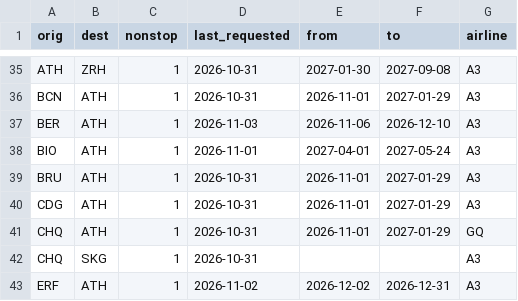
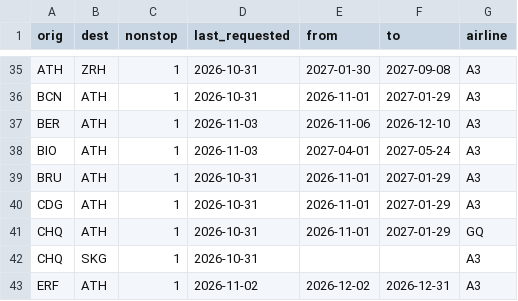
Before and after one commit to Am015-dev/AegeanBook, a CSV file: data/tracked_routes.csv, drawn as a sheet; only a part is shown, gaps mark what is left out.

```diff
--- a/data/tracked_routes.csv
+++ b/data/tracked_routes.csv
@@ -37,3 +37,3 @@ BCN,ATH,1,2026-10-31,2026-11-01,2027-01-29,A3
 BER,ATH,1,2026-11-03,2026-11-06,2026-12-10,A3
-BIO,ATH,1,2026-11-01,2027-04-01,2027-05-24,A3
+BIO,ATH,1,2026-11-03,2027-04-01,2027-05-24,A3
 BRU,ATH,1,2026-10-31,2026-11-01,2027-01-29,A3
```
Also changed, not shown: data/flight_details.csv, data/routes.csv.
